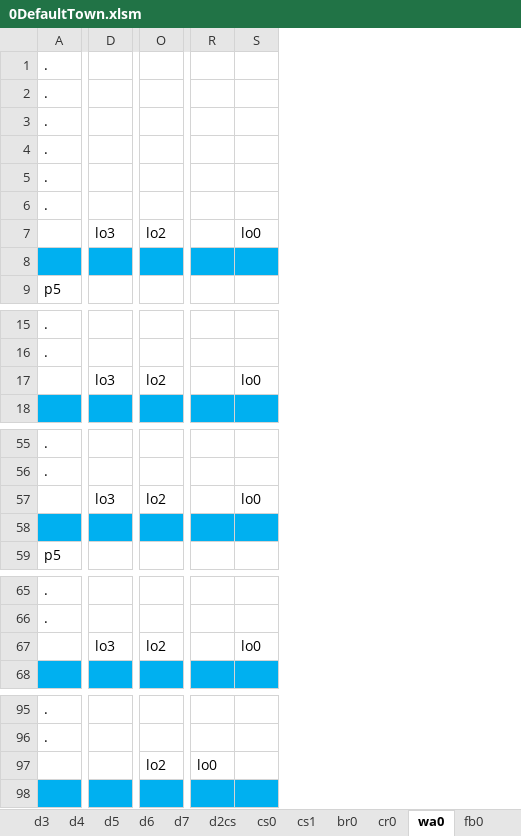
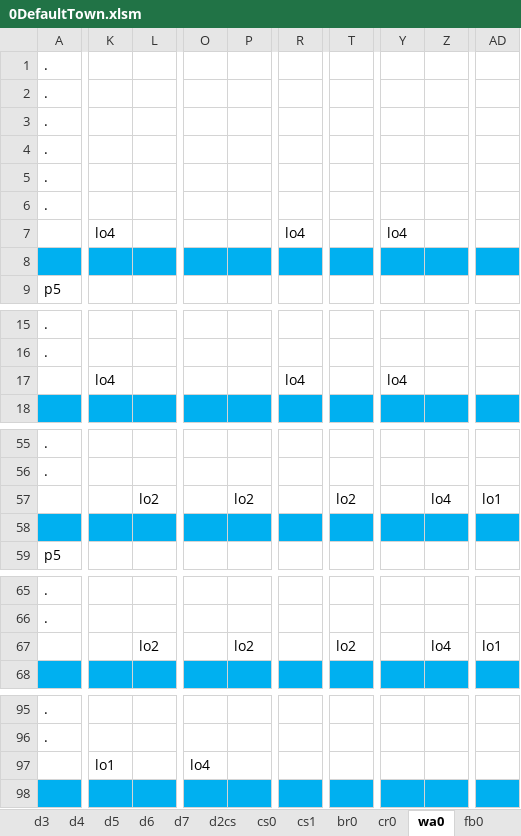
Before and after one commit to sandeepma1/Tappy-Town, an Excel workbook: Unity/LevelExcel/0DefaultTown.xlsm, sheet wa0, drawn as a sheet; only a part is shown, gaps mark what is left out; values as stored, in another font and other column widths than the file's, no borders; charts and pictures and conditional formats not drawn; removed rows and columns are numbered as before the commit, all else as after; rows hold the shown columns only; the diff covers the shown part only; the diff names each change by its address in the sheet, - before the commit and + after, or states it on an @@ line.

```diff
--- a/Unity/LevelExcel/0DefaultTown.xlsm (sheet wa0)
+++ b/Unity/LevelExcel/0DefaultTown.xlsm (sheet wa0)
-column D, empty
+column K, empty
+column L, empty
-column O, empty
+column O, empty
+column P, empty
-column R, empty
-column S, empty
+column R, empty
+column T, empty
+column Y, empty
+column Z, empty
+column AD, empty
-row 7:  | lo3 | lo2 |  | lo0
+row 7:  | lo4 |  |  |  | lo4 |  | lo4
-row 17:  | lo3 | lo2 |  | lo0
+row 17:  | lo4 |  |  |  | lo4 |  | lo4
-row 57:  | lo3 | lo2 |  | lo0
+row 57:  |  | lo2 |  | lo2 |  | lo2 |  | lo4 | lo1
-row 67:  | lo3 | lo2 |  | lo0
+row 67:  |  | lo2 |  | lo2 |  | lo2 |  | lo4 | lo1
-row 97:  |  | lo2 | lo0
+row 97:  | lo1 |  | lo4
```
Also changed, not shown: 1 added row, 1 removed row, 4 added columns, 6 removed columns and 8 edited cells elsewhere in this sheet, sheet d3, sheet ZConfig, 9 other files.
